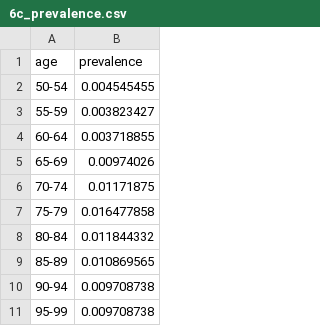
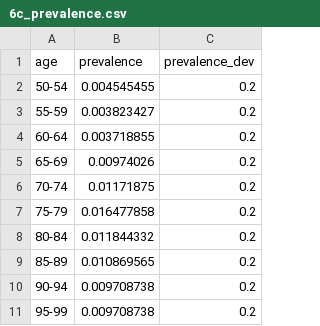
Before and after one commit to BartJanBoverhof/cea-glaucoma-ai-screening, a CSV file: data-raw/6c_prevalence.csv, drawn as a sheet; the diff names each change by its address in the sheet, - before the commit and + after, or states it on an @@ line.

```diff
--- a/data-raw/6c_prevalence.csv
+++ b/data-raw/6c_prevalence.csv
+column C (prevalence_dev), rows 2-11: all 0.2
```
Also changed, not shown: data-raw/4_p_transition.csv, data-raw/5a_utilities.csv, 43 other files.
